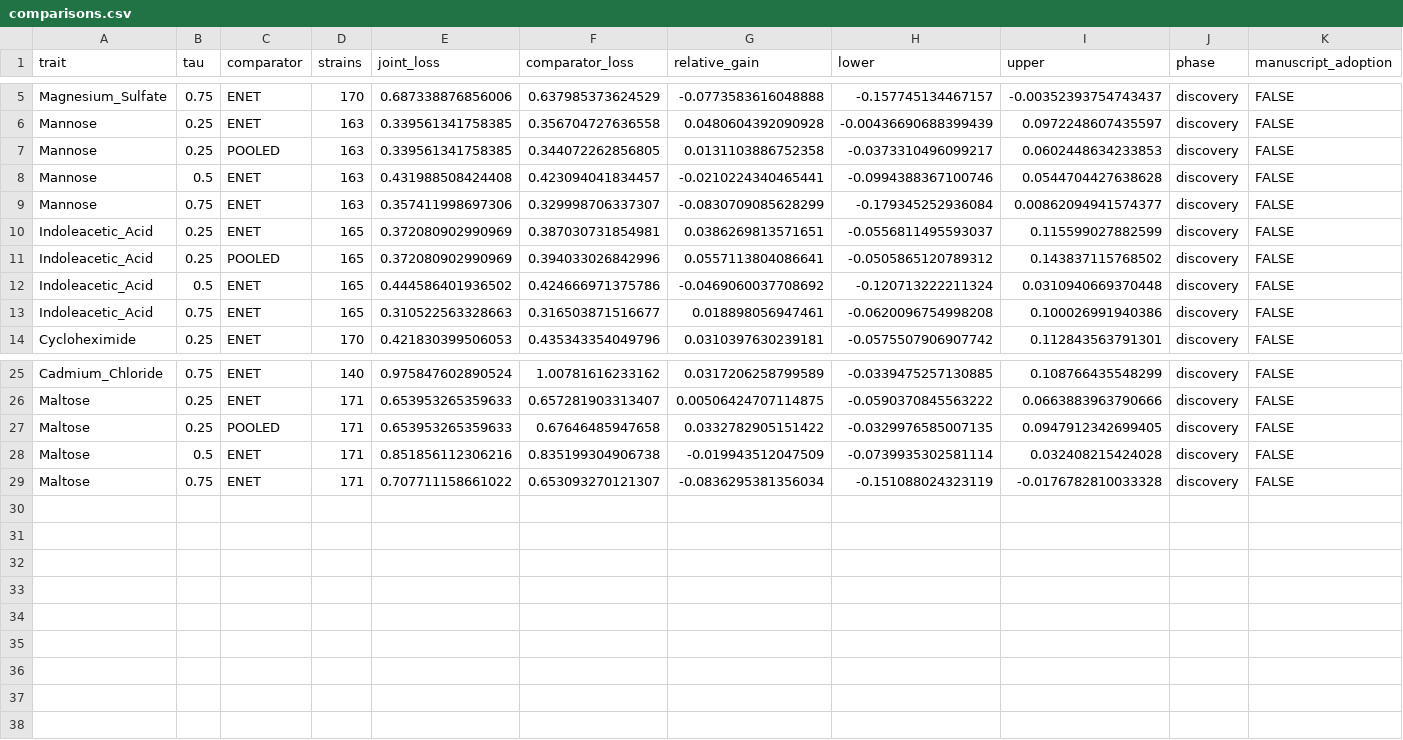
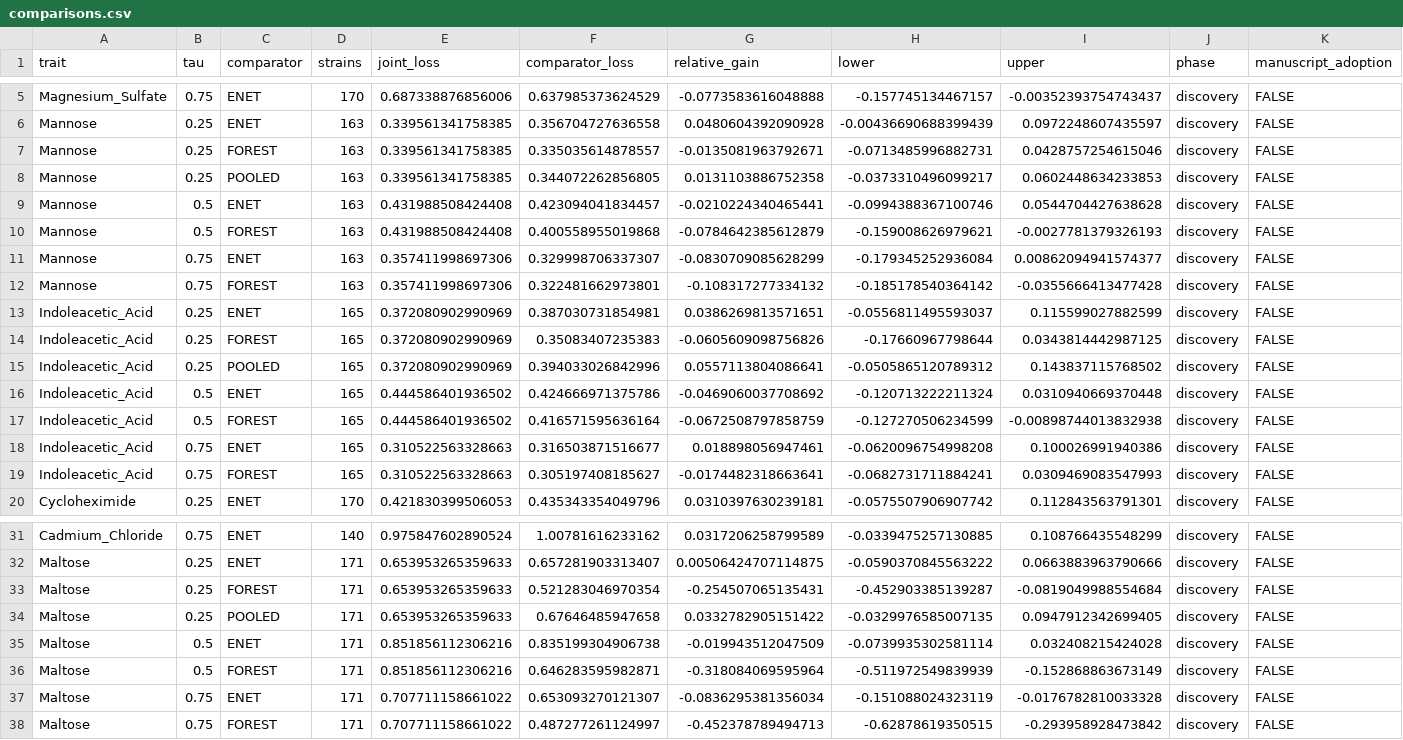
Before and after one commit to Stork343/jpDMEQR, a CSV file: results/preflight/empirical_selection_20261101/yeast_quantile_comparison/comparisons.csv, drawn as a sheet; only a part is shown, gaps mark what is left out; the diff names each change by its address in the sheet, - before the commit and + after, or states it on an @@ line.

Commit message:
Complete drug and yeast prediction comparisons with verified saved models

```diff
--- a/results/preflight/empirical_selection_20261101/yeast_quantile_comparison/comparisons.csv
+++ b/results/preflight/empirical_selection_20261101/yeast_quantile_comparison/comparisons.csv
+row 7: Mannose | 0.25 | FOREST | 163 | 0.339561341758385 | 0.335035614878557 | -0.0135081963792671 | -0.0713485996882731 | 0.0428757254615046 | discovery | FALSE
+row 10: Mannose | 0.5 | FOREST | 163 | 0.431988508424408 | 0.400558955019868 | -0.0784642385612879 | -0.159008626979621 | -0.0027781379326193 | discovery | FALSE
+row 12: Mannose | 0.75 | FOREST | 163 | 0.357411998697306 | 0.322481662973801 | -0.108317277334132 | -0.185178540364142 | -0.0355666413477428 | discovery | FALSE
+row 14: Indoleacetic_Acid | 0.25 | FOREST | 165 | 0.372080902990969 | 0.35083407235383 | -0.0605609098756826 | -0.17660967798644 | 0.0343814442987125 | discovery | FALSE
+row 17: Indoleacetic_Acid | 0.5 | FOREST | 165 | 0.444586401936502 | 0.416571595636164 | -0.0672508797858759 | -0.127270506234599 | -0.00898744013832938 | discovery | FALSE
+row 19: Indoleacetic_Acid | 0.75 | FOREST | 165 | 0.310522563328663 | 0.305197408185627 | -0.0174482318663641 | -0.0682731711884241 | 0.0309469083547993 | discovery | FALSE
+row 33: Maltose | 0.25 | FOREST | 171 | 0.653953265359633 | 0.521283046970354 | -0.254507065135431 | -0.452903385139287 | -0.0819049988554684 | discovery | FALSE
+row 36: Maltose | 0.5 | FOREST | 171 | 0.851856112306216 | 0.646283595982871 | -0.318084069595964 | -0.511972549839939 | -0.152868863673149 | discovery | FALSE
+row 38: Maltose | 0.75 | FOREST | 171 | 0.707711158661022 | 0.487277261124997 | -0.452378789494713 | -0.62878619350515 | -0.293958928473842 | discovery | FALSE
```
Also changed, not shown: results/preflight/empirical_selection_20261101/yeast_comparators/yeast_20261101/Indoleacetic_Acid/comparisons.csv, results/preflight/empirical_selection_20261101/yeast_comparators/yeast_20261101/Maltose/comparisons.csv, 19 other files.
